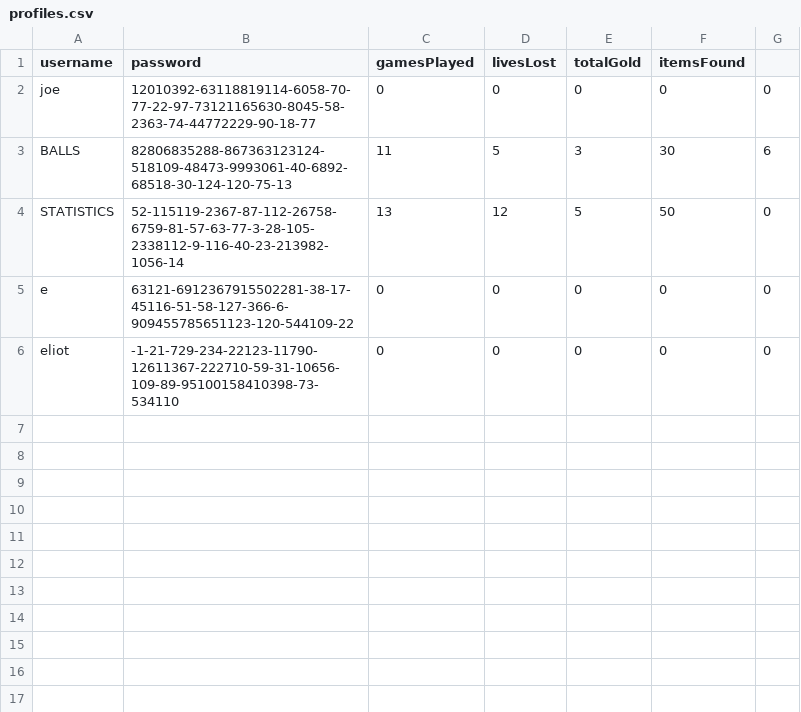
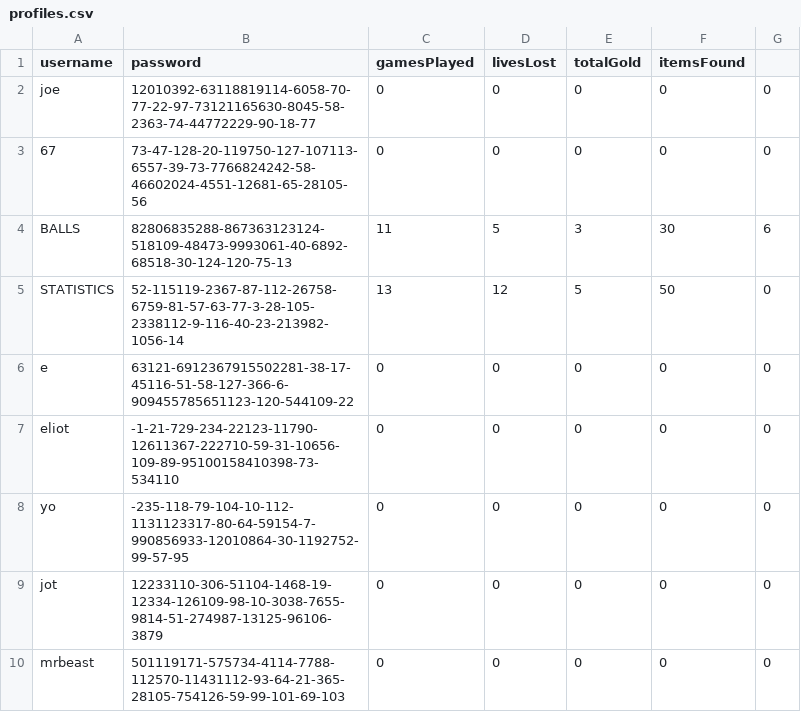
Before and after one commit to noahlago/MultiUserDungeon, a CSV file: data/profiles.csv, drawn as a sheet; the diff names each change by its address in the sheet, - before the commit and + after, or states it on an @@ line.

```diff
--- a/data/profiles.csv
+++ b/data/profiles.csv
+row 3: 67 | 73-47-128-20-119750-127-107113-6557-39-73-7766824242-58-46602024-4551-12681-65-28105-56 | 0 | 0 | 0 | 0 | 0
+row 8: yo | -235-118-79-104-10-112-1131123317-80-64-59154-7-990856933-12010864-30-1192752-99-57-95 | 0 | 0 | 0 | 0 | 0
+row 9: jot | 12233110-306-51104-1468-19-12334-126109-98-10-3038-7655-9814-51-274987-13125-96106-3879 | 0 | 0 | 0 | 0 | 0
+row 10: mrbeast | 501119171-575734-4114-7788-112570-11431112-93-64-21-365-28105-754126-59-99-101-69-103 | 0 | 0 | 0 | 0 | 0
```
Also changed, not shown: 4 other files.
